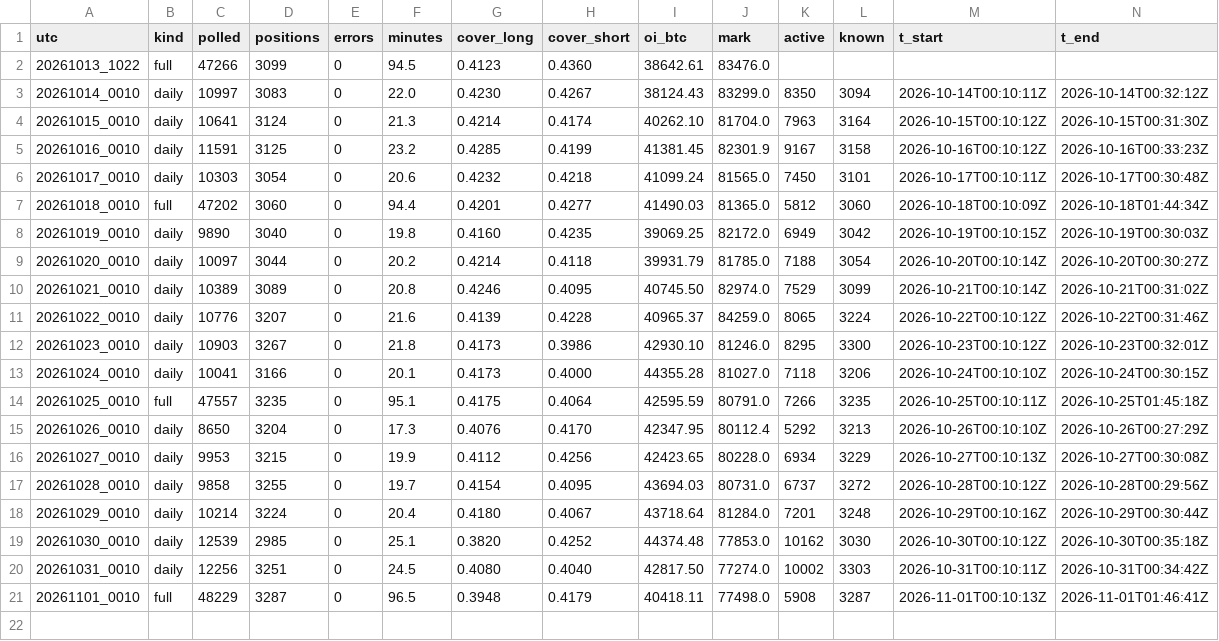
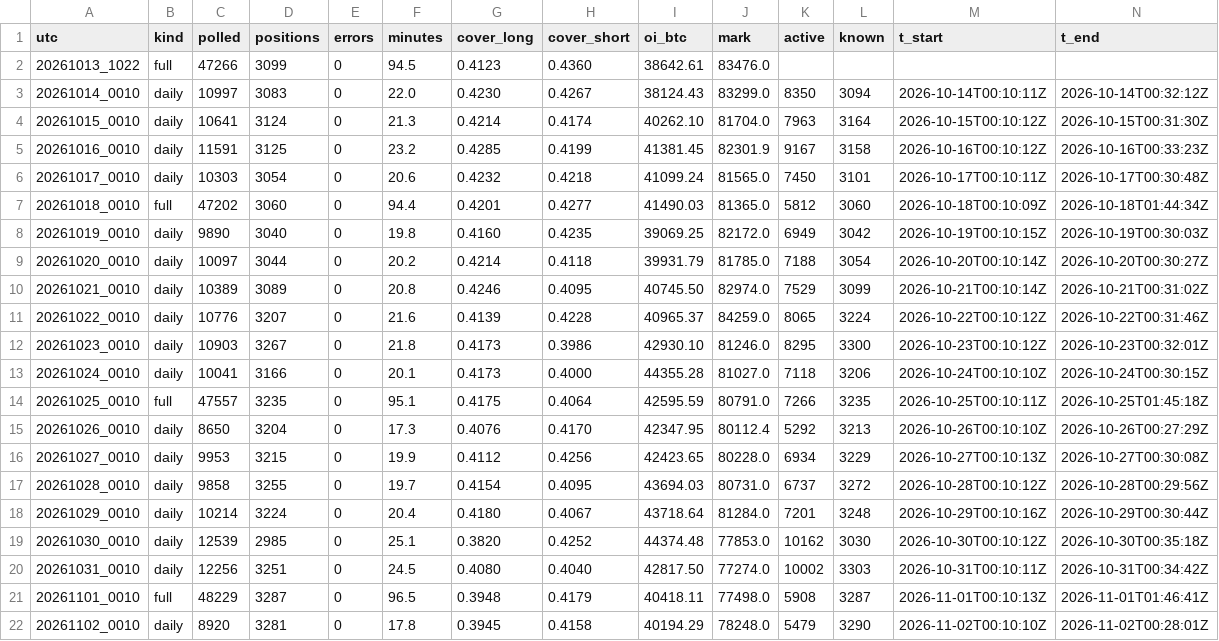
Before and after one commit to hinzorlov-web/btc-hl-collector, a CSV file: data/hl_log.csv, drawn as a sheet; the diff names each change by its address in the sheet, - before the commit and + after, or states it on an @@ line.

```diff
--- a/data/hl_log.csv
+++ b/data/hl_log.csv
+row 22: 20261102_0010 | daily | 8920 | 3281 | 0 | 17.8 | 0.3945 | 0.4158 | 40194.29 | 78248.0 | 5479 | 3290 | 2026-11-02T00:10:10Z | 2026-11-02T00:28:01Z
```
Also changed, not shown: data/pillar3_daily.csv, 2 other files.
